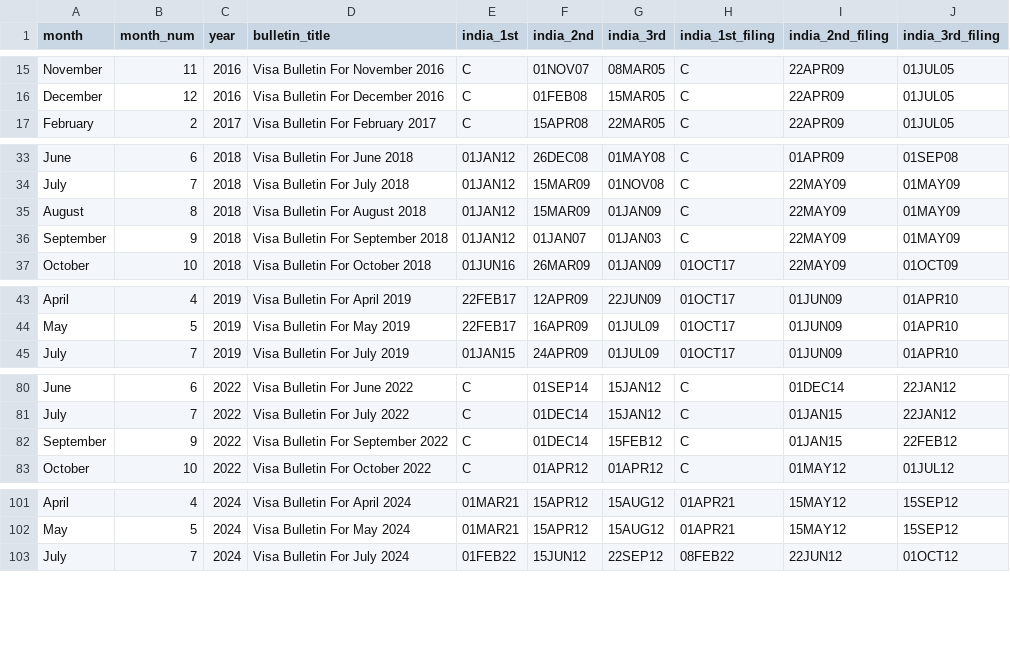
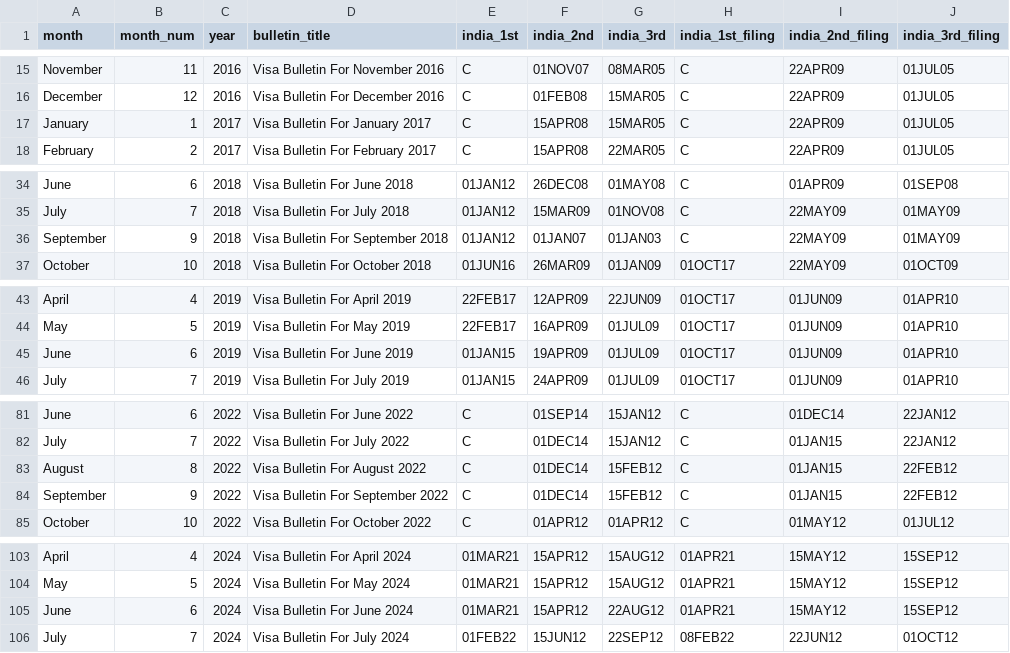
Before and after one commit to rvasanthan/gc-trend-indicator, a CSV file: output/data.csv, drawn as a sheet; only a part is shown, gaps mark what is left out; removed rows and columns are numbered as before the commit, all else as after; the diff names each change by its address in the sheet, - before the commit and + after, or states it on an @@ line.

```diff
--- a/output/data.csv
+++ b/output/data.csv
+row 17: January | 1 | 2017 | Visa Bulletin For January 2017 | C | 15APR08 | 15MAR05 | C | 22APR09 | 01JUL05
-row 35: August | 8 | 2018 | Visa Bulletin For August 2018 | 01JAN12 | 15MAR09 | 01JAN09 | C | 22MAY09 | 01MAY09
+row 45: June | 6 | 2019 | Visa Bulletin For June 2019 | 01JAN15 | 19APR09 | 01JUL09 | 01OCT17 | 01JUN09 | 01APR10
+row 83: August | 8 | 2022 | Visa Bulletin For August 2022 | C | 01DEC14 | 15FEB12 | C | 01JAN15 | 22FEB12
+row 105: June | 6 | 2024 | Visa Bulletin For June 2024 | 01MAR21 | 15APR12 | 22AUG12 | 01APR21 | 15MAY12 | 15SEP12
```
Also changed, not shown: 2 other files.
